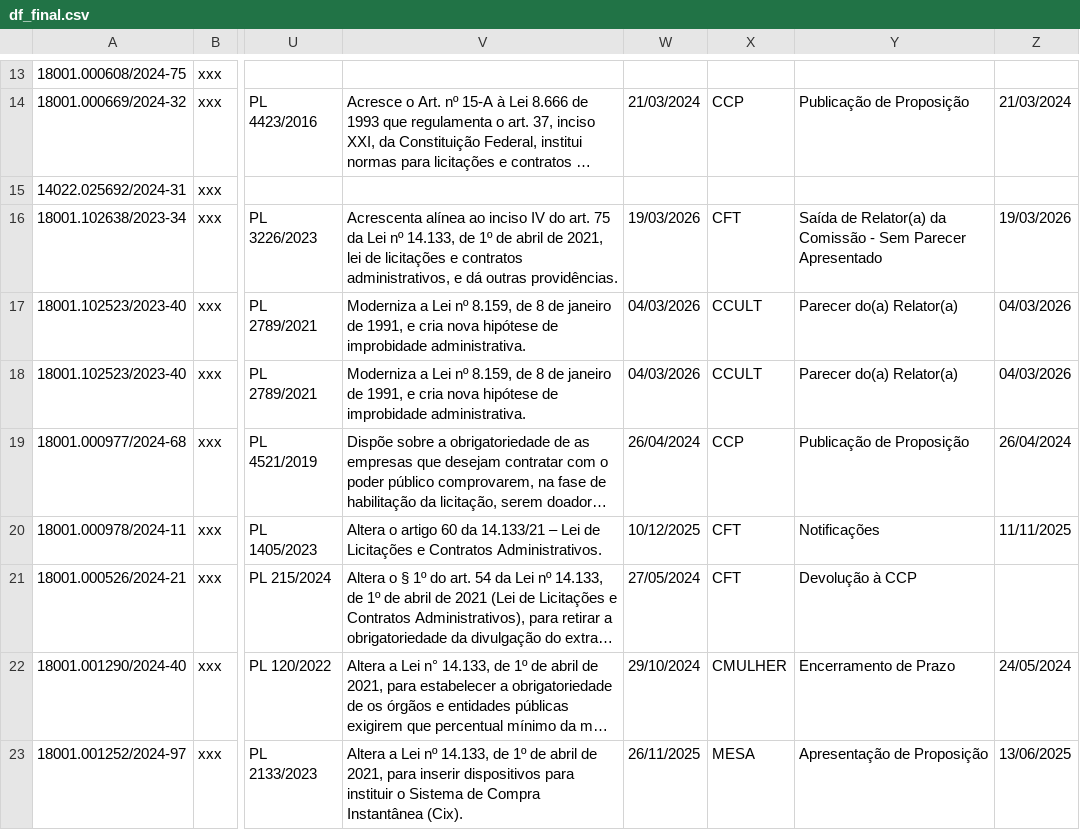
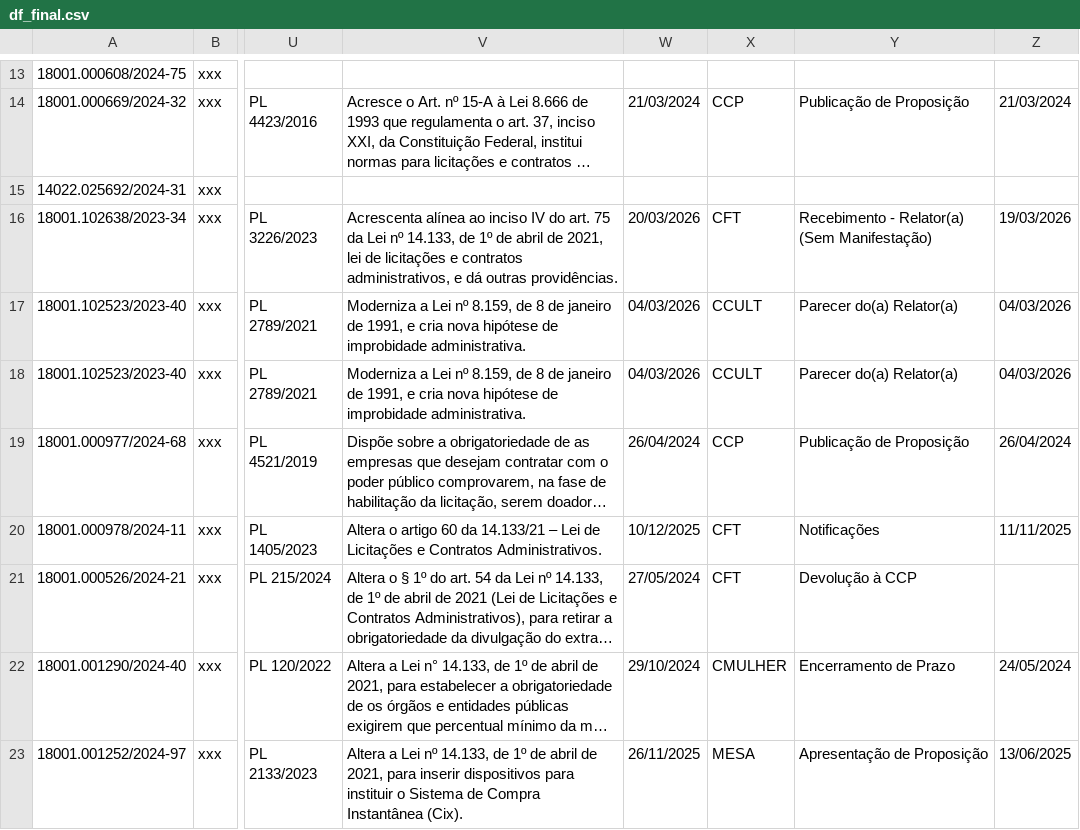
Before and after one commit to lab-dados-seges/monitoramento-parlamentar-delog, a CSV file: data/df_final.csv, drawn as a sheet; only a part is shown, gaps mark what is left out; long unchanged cells end in …; the diff names each change by its address in the sheet, - before the commit and + after, or states it on an @@ line.

```diff
--- a/data/df_final.csv
+++ b/data/df_final.csv
-W16: 19/03/2026
+W16: 20/03/2026
-Y16: Saída de Relator(a) da Comissão - Sem Parecer Apresentado
+Y16: Recebimento - Relator(a) (Sem Manifestação)
```
